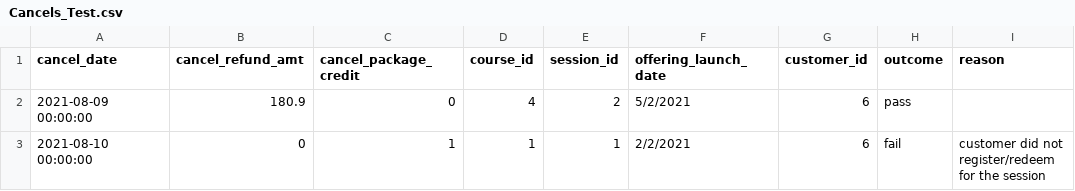
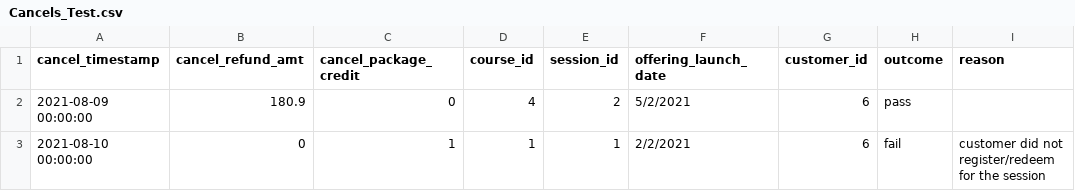
Before and after one commit to Jh123x/cs2102-project, a CSV file: SQL/test data/schema fail/Cancels_Test.csv, drawn as a sheet.

Commit message:
cancels timestamp

```diff
--- a/SQL/test data/schema fail/Cancels_Test.csv
+++ b/SQL/test data/schema fail/Cancels_Test.csv
@@ -1,2 +1,2 @@
-cancel_date,cancel_refund_amt,cancel_package_credit,course_id,session_id,offering_launch_date,customer_id,outcome,reason
+cancel_timestamp,cancel_refund_amt,cancel_package_credit,course_id,session_id,offering_launch_date,customer_id,outcome,reason
 2021-08-09 00:00:00,180.9,0,4,2,5/2/2021,6,pass,
```
Also changed, not shown: 1 other file.
